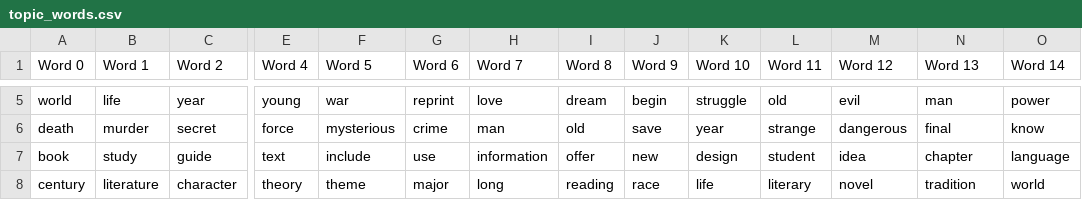
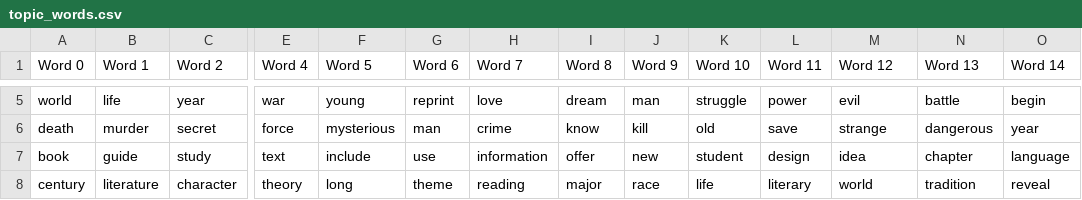
Before and after one commit to Proto007/Topic-Modeling-Book-Descriptions, a CSV file: backend/services/model/topic_words.csv, drawn as a sheet; only a part is shown, gaps mark what is left out; the diff covers the shown part only; the diff names each change by its address in the sheet, - before the commit and + after, or states it on an @@ line.

Commit message:
updated topic words

```diff
--- a/backend/services/model/topic_words.csv
+++ b/backend/services/model/topic_words.csv
-E5 (Word 4): young
+E5 (Word 4): war
-F5 (Word 5): war
+F5 (Word 5): young
-J5 (Word 9): begin
+J5 (Word 9): man
-L5 (Word 11): old
+L5 (Word 11): power
-N5 (Word 13): man
+N5 (Word 13): battle
-O5 (Word 14): power
+O5 (Word 14): begin
-G6 (Word 6): crime
+G6 (Word 6): man
-H6 (Word 7): man
+H6 (Word 7): crime
-I6 (Word 8): old
+I6 (Word 8): know
-J6 (Word 9): save
+J6 (Word 9): kill
-K6 (Word 10): year
+K6 (Word 10): old
-L6 (Word 11): strange
+L6 (Word 11): save
-M6 (Word 12): dangerous
+M6 (Word 12): strange
-N6 (Word 13): final
+N6 (Word 13): dangerous
-O6 (Word 14): know
+O6 (Word 14): year
-B7 (Word 1): study
+B7 (Word 1): guide
-C7 (Word 2): guide
+C7 (Word 2): study
-K7 (Word 10): design
+K7 (Word 10): student
-L7 (Word 11): student
+L7 (Word 11): design
-F8 (Word 5): theme
+F8 (Word 5): long
-G8 (Word 6): major
+G8 (Word 6): theme
-H8 (Word 7): long
+H8 (Word 7): reading
-I8 (Word 8): reading
+I8 (Word 8): major
-M8 (Word 12): novel
+M8 (Word 12): world
-O8 (Word 14): world
+O8 (Word 14): reveal
```
Also changed, not shown: 3 added rows, 3 removed rows and 82 edited cells elsewhere in this file.
